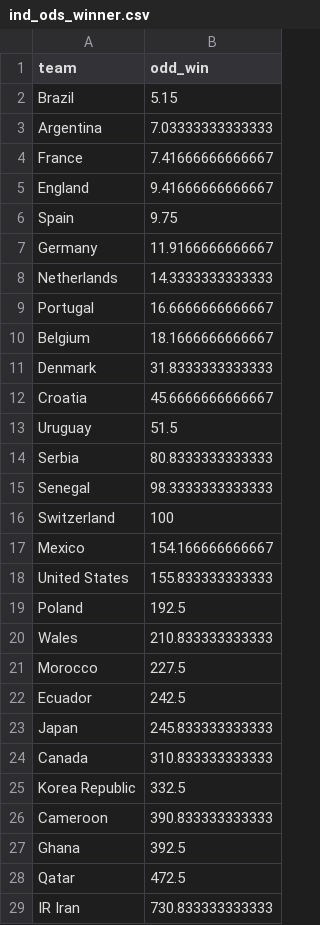
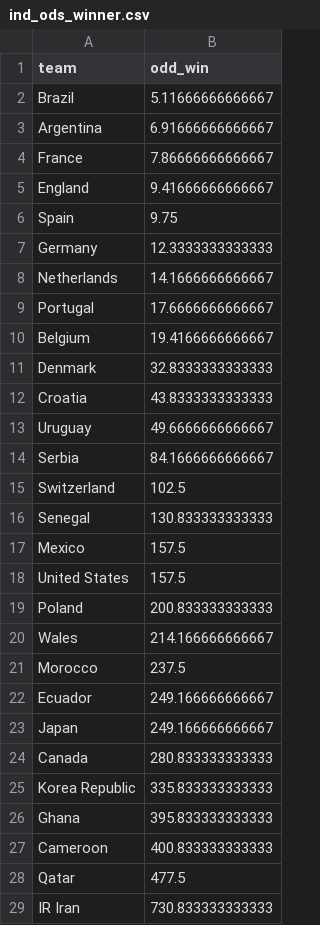
Before and after one commit to araupontones/CariQuiniela, a CSV file: data/3.clean/ind_ods_winner.csv, drawn as a sheet; only a part is shown; the diff covers the shown part only.

Commit message:
Wallee: Thu Nov 10 00:05:01 2022

```diff
--- a/data/3.clean/ind_ods_winner.csv
+++ b/data/3.clean/ind_ods_winner.csv
@@ -1,29 +1,29 @@
 team,odd_win
-Brazil,5.15
-Argentina,7.03333333333333
-France,7.41666666666667
+Brazil,5.11666666666667
+Argentina,6.91666666666667
+France,7.86666666666667
 England,9.41666666666667
 Spain,9.75
-Germany,11.9166666666667
-Netherlands,14.3333333333333
-Portugal,16.6666666666667
-Belgium,18.1666666666667
-Denmark,31.8333333333333
-Croatia,45.6666666666667
-Uruguay,51.5
-Serbia,80.8333333333333
-Senegal,98.3333333333333
-Switzerland,100
-Mexico,154.166666666667
-United States,155.833333333333
-Poland,192.5
-Wales,210.833333333333
-Morocco,227.5
-Ecuador,242.5
-Japan,245.833333333333
-Canada,310.833333333333
-Korea Republic,332.5
-Cameroon,390.833333333333
-Ghana,392.5
-Qatar,472.5
+Germany,12.3333333333333
+Netherlands,14.1666666666667
+Portugal,17.6666666666667
+Belgium,19.4166666666667
+Denmark,32.8333333333333
+Croatia,43.8333333333333
+Uruguay,49.6666666666667
+Serbia,84.1666666666667
+Switzerland,102.5
+Senegal,130.833333333333
+Mexico,157.5
+United States,157.5
+Poland,200.833333333333
+Wales,214.166666666667
+Morocco,237.5
+Ecuador,249.166666666667
+Japan,249.166666666667
+Canada,280.833333333333
+Korea Republic,335.833333333333
+Ghana,395.833333333333
+Cameroon,400.833333333333
+Qatar,477.5
 IR Iran,730.833333333333
```
Also changed, not shown: 1 edited cell elsewhere in this file.
